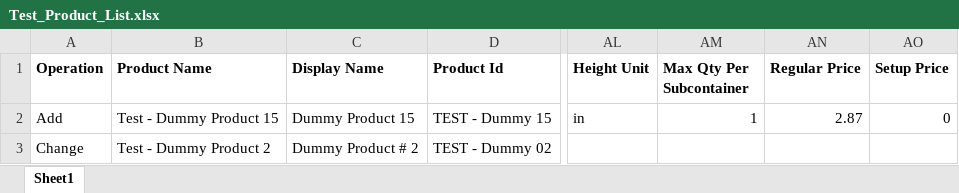
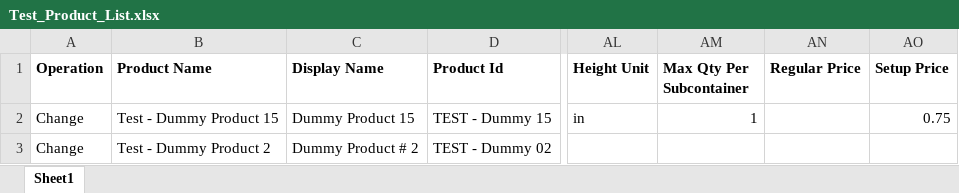
Before and after one commit to chudkins/DSF, an Excel workbook: Test_Product_List.xlsx, sheet Sheet1, drawn as a sheet; only a part is shown, gaps mark what is left out; values as stored, in another font and other column widths than the file's, no borders; the diff names each change by its address in the sheet, - before the commit and + after, or states it on an @@ line.

Commit message:
Set-PriceRow fixed; was using FindElementBy instead of FindElementsBy.  Now testing Change operation including Find-Product.

```diff
--- a/Test_Product_List.xlsx (sheet Sheet1)
+++ b/Test_Product_List.xlsx (sheet Sheet1)
-A2 (Operation): Add
+A2 (Operation): Change
-AN2 (Regular Price): 2.87
+AN2 (Regular Price): (empty)
-AO2 (Setup Price): 0
+AO2 (Setup Price): 0.75
```
Also changed, not shown: 2 other files.
